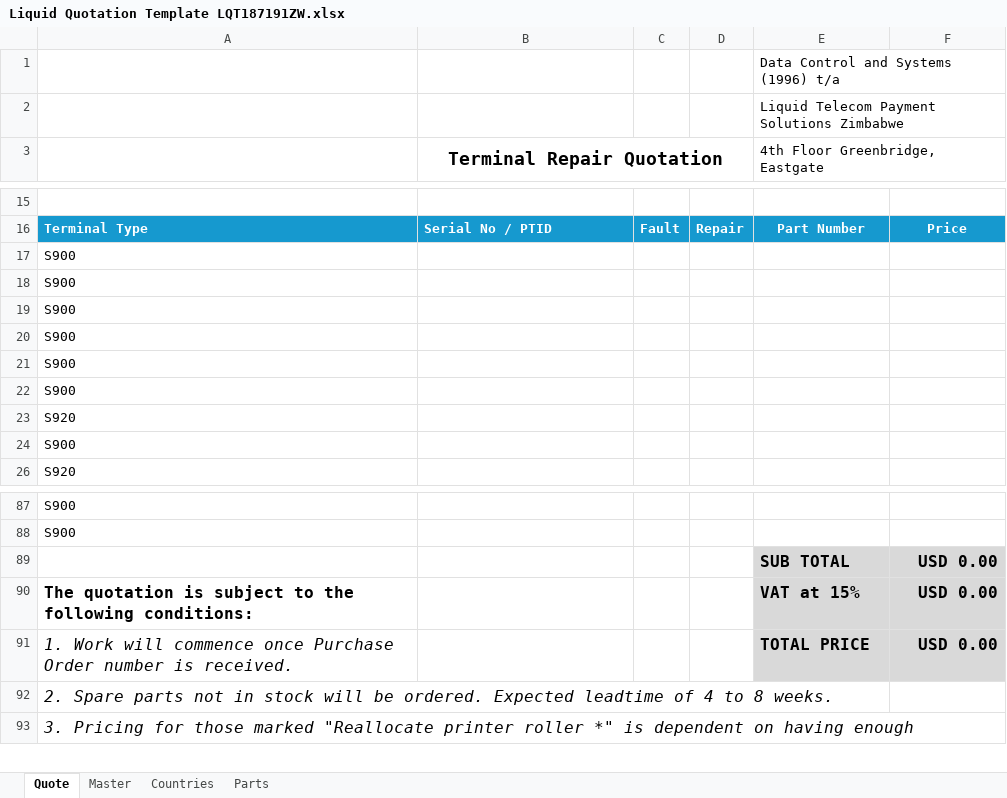
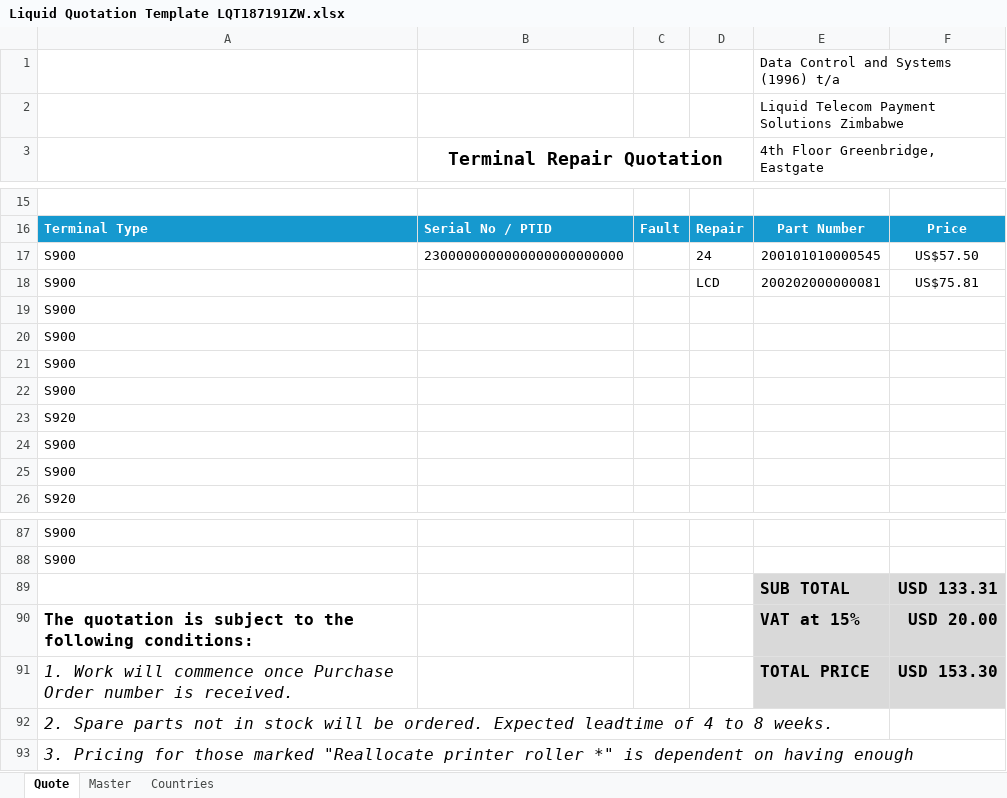
Before and after one commit to BBwanaz/LiquidTelecom-AddIns, an Excel workbook: Liquid Quotation Template LQT187191ZW.xlsx, sheet Quote, drawn as a sheet; only a part is shown, gaps mark what is left out; values as stored, in another font and other column widths than the file's, no borders; charts and pictures and table styles not drawn; removed rows and columns are numbered as before the commit, all else as after; the diff names each change by its address in the sheet, - before the commit and + after, or states it on an @@ line.

```diff
--- a/Liquid Quotation Template LQT187191ZW.xlsx (sheet Quote)
+++ b/Liquid Quotation Template LQT187191ZW.xlsx (sheet Quote)
-sheet tab: Parts
-row 18: S900
+row 17: S900 | 2300000000000000000000000 |  | 24 | 200101010000545 | US$57.50
+row 18: S900 |  |  | LCD | 200202000000081 | US$75.81
@@ row 17 moved to row 24: S900 @@
-F89: USD 0.00
+F89: USD 133.31
-F90: USD 0.00
+F90: USD 20.00
-F91: USD 0.00
+F91: USD 153.30
```
Also changed, not shown: sheet Countries, sheet Master.
